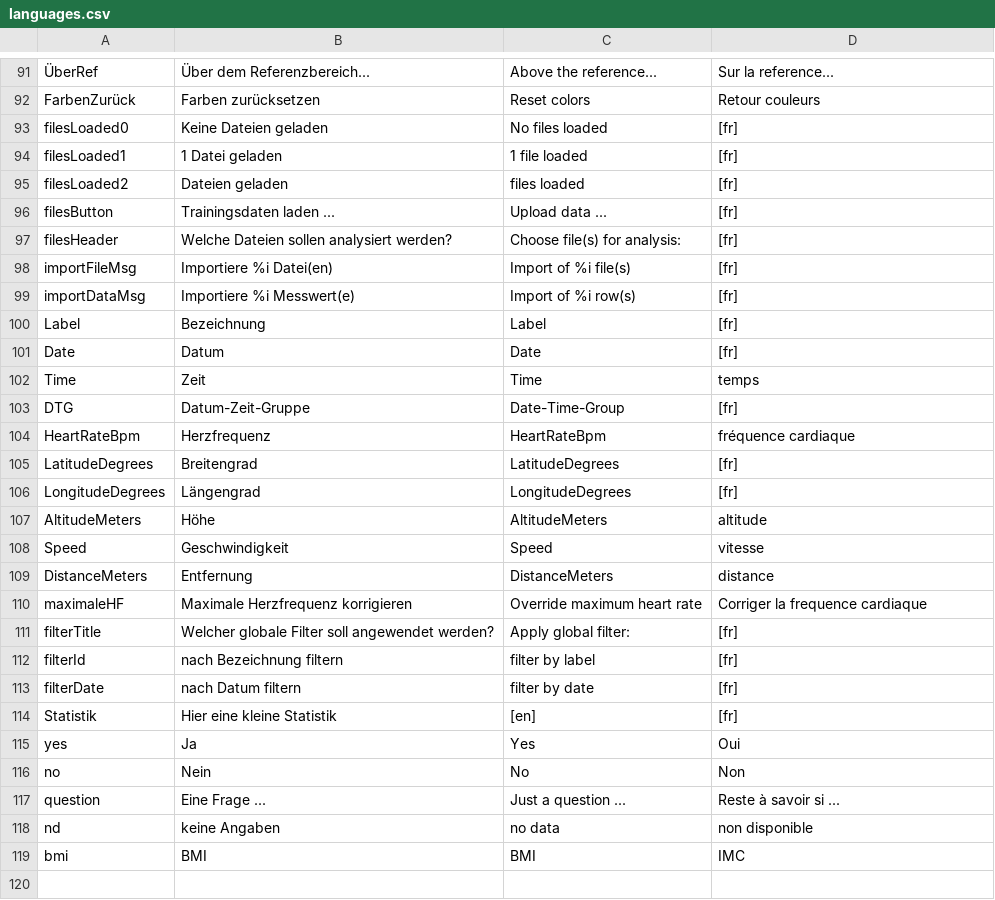
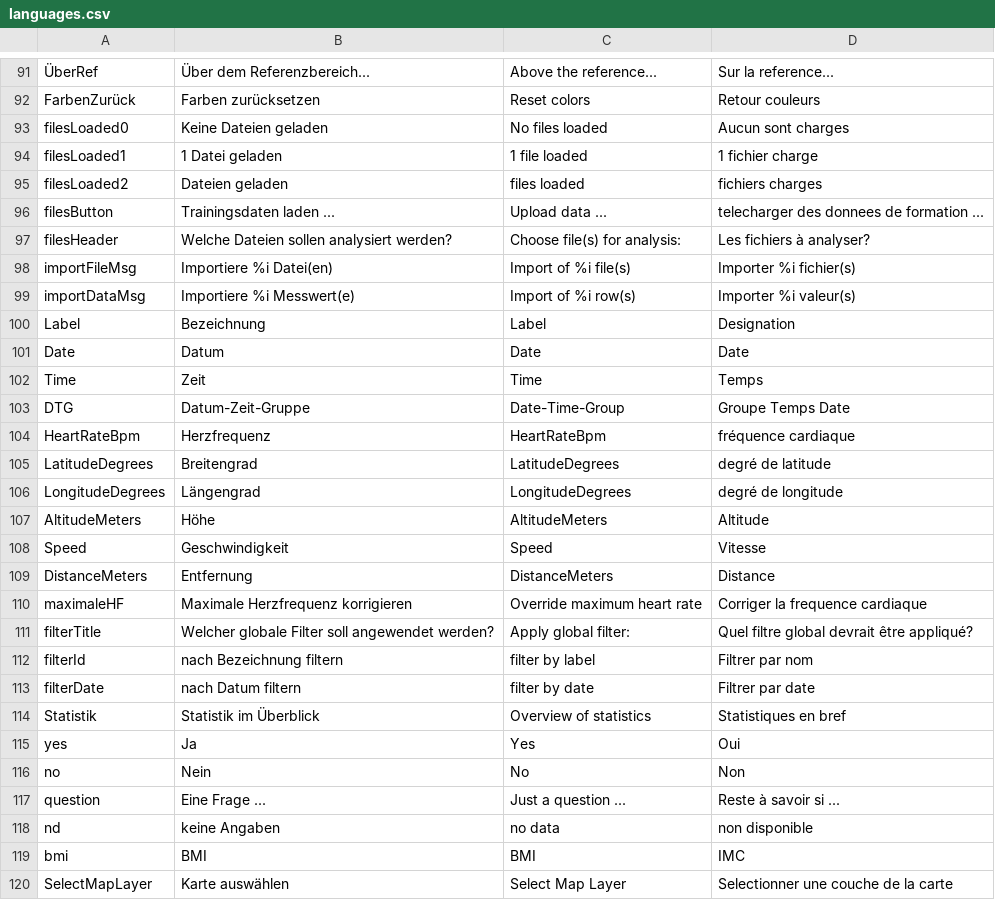
Before and after one commit to BletchleyP/coroVis, a CSV file: languages.csv, drawn as a sheet; only a part is shown, gaps mark what is left out; the diff covers the shown part only; the diff names each change by its address in the sheet, - before the commit and + after, or states it on an @@ line.

```diff
--- a/languages.csv
+++ b/languages.csv
-D93: [fr]
+D93: Aucun sont charges
-D94: [fr]
+D94: 1 fichier charge
-D95: [fr]
+D95: fichiers charges
-D96: [fr]
+D96: telecharger des donnees de formation ...
-D97: [fr]
+D97: Les fichiers à analyser?
-D98: [fr]
+D98: Importer %i fichier(s)
-D99: [fr]
+D99: Importer %i valeur(s)
-D100: [fr]
+D100: Designation
-D101: [fr]
+D101: Date
-D102: temps
+D102: Temps
-D103: [fr]
+D103: Groupe Temps Date
-D105: [fr]
+D105: degré de latitude
-D106: [fr]
+D106: degré de longitude
-D107: altitude
+D107: Altitude
-D108: vitesse
+D108: Vitesse
-D109: distance
+D109: Distance
-D111: [fr]
+D111: Quel filtre global devrait être appliqué?
-D112: [fr]
+D112: Filtrer par nom
-D113: [fr]
+D113: Filtrer par date
-B114: Hier eine kleine Statistik
+B114: Statistik im Überblick
-C114: [en]
+C114: Overview of statistics
-D114: [fr]
+D114: Statistiques en bref
+row 120: SelectMapLayer | Karte auswählen | Select Map Layer | Selectionner une couche de la carte
```
Also changed, not shown: 11 edited cells elsewhere in this file, 4 other files.
